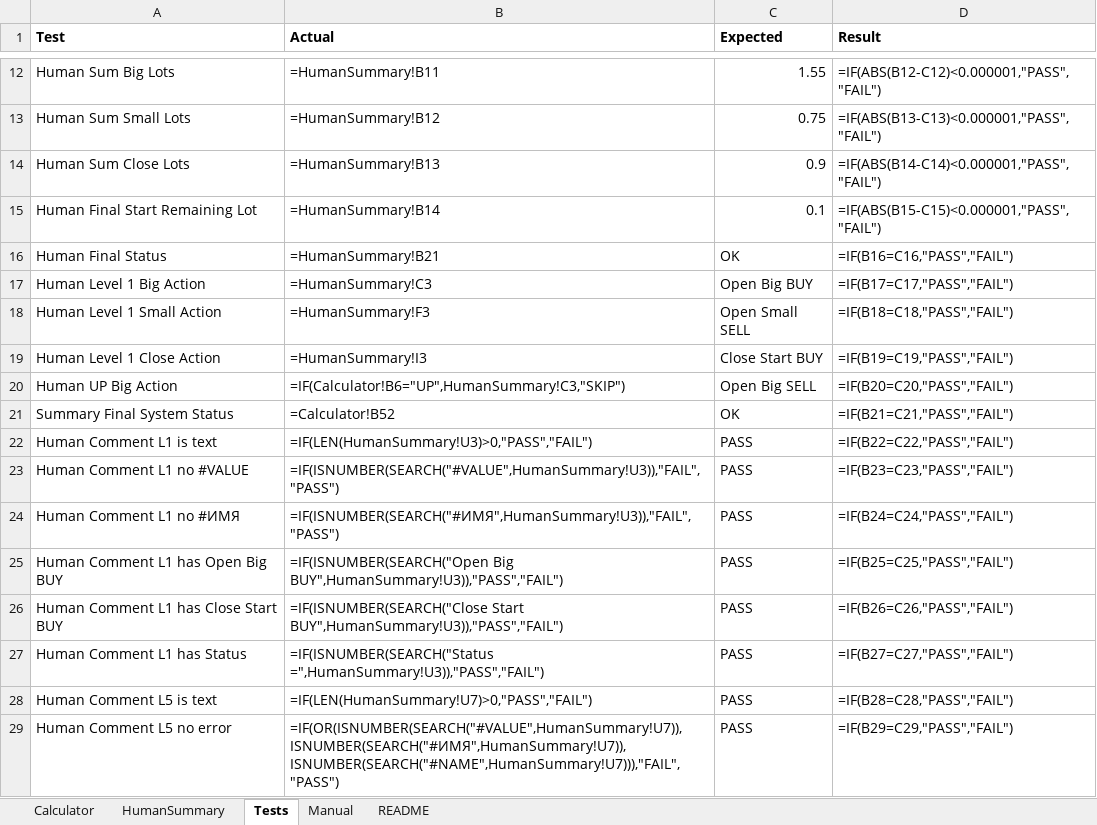
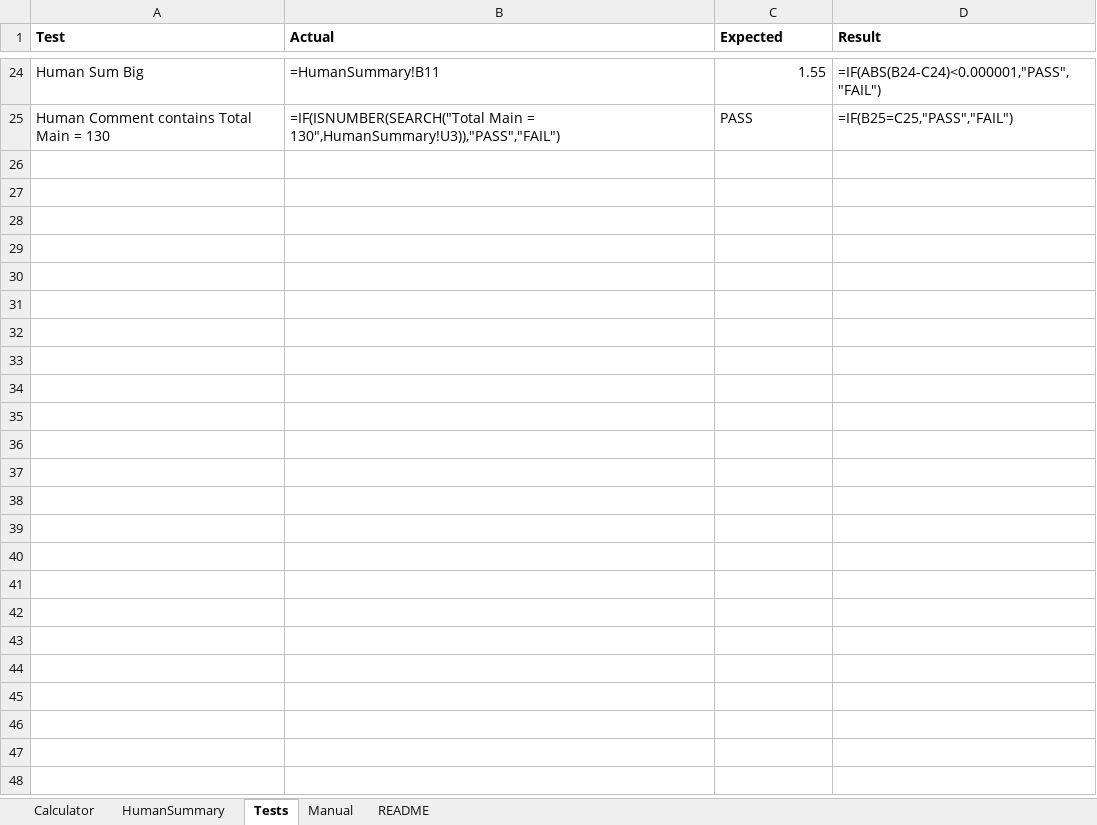
Before and after one commit to ic8812825-maker/chatgpt.com-codex, an Excel workbook: MinusLock_Simple_Skew_Compression_Calculator/MinusLock_Simple_Skew_Compression_Calculator.xlsx, sheet Tests, drawn as a sheet; only a part is shown, gaps mark what is left out; values as stored, in another font and other column widths than the file's, no borders; formulas without a stored value are shown as written; removed rows and columns are numbered as before the commit, all else as after; the diff covers the shown part only; the diff names each change by its address in the sheet, - before the commit and + after, or states it on an @@ line.

Commit message:
Restore core totals and human summary values

```diff
--- a/MinusLock_Simple_Skew_Compression_Calculator/MinusLock_Simple_Skew_Compression_Calculator.xlsx (sheet Tests)
+++ b/MinusLock_Simple_Skew_Compression_Calculator/MinusLock_Simple_Skew_Compression_Calculator.xlsx (sheet Tests)
-A24 (Test): Human Sum Big Lots
+A24 (Test): Human Sum Big
-D24 (Result): =IF(ABS(B12-C12)<0.000001,"PASS","FAIL")
+D24 (Result): =IF(ABS(B24-C24)<0.000001,"PASS","FAIL")
-row 13: Human Sum Small Lots | =HumanSummary!B12 | 0.75 | =IF(ABS(B13-C13)<0.000001,"PASS","FAIL")
-row 14: Human Sum Close Lots | =HumanSummary!B13 | 0.9 | =IF(ABS(B14-C14)<0.000001,"PASS","FAIL")
-row 15: Human Final Start Remaining Lot | =HumanSummary!B14 | 0.1 | =IF(ABS(B15-C15)<0.000001,"PASS","FAIL")
-row 16: Human Final Status | =HumanSummary!B21 | OK | =IF(B16=C16,"PASS","FAIL")
-row 17: Human Level 1 Big Action | =HumanSummary!C3 | Open Big BUY | =IF(B17=C17,"PASS","FAIL")
-row 18: Human Level 1 Small Action | =HumanSummary!F3 | Open Small SELL | =IF(B18=C18,"PASS","FAIL")
-row 19: Human Level 1 Close Action | =HumanSummary!I3 | Close Start BUY | =IF(B19=C19,"PASS","FAIL")
-row 20: Human UP Big Action | =IF(Calculator!B6="UP",HumanSummary!C3,"SKIP") | Open Big SELL | =IF(B20=C20,"PASS","FAIL")
-row 21: Summary Final System Status | =Calculator!B52 | OK | =IF(B21=C21,"PASS","FAIL")
-row 22: Human Comment L1 is text | =IF(LEN(HumanSummary!U3)>0,"PASS","FAIL") | PASS | =IF(B22=C22,"PASS","FAIL")
-row 23: Human Comment L1 no #VALUE | =IF(ISNUMBER(SEARCH("#VALUE",HumanSummary!U3)),"FAIL","PASS") | PASS | =IF(B23=C23,"PASS","FAIL")
-row 24: Human Comment L1 no #ИМЯ | =IF(ISNUMBER(SEARCH("#ИМЯ",HumanSummary!U3)),"FAIL","PASS") | PASS | =IF(B24=C24,"PASS","FAIL")
-A25 (Test): Human Comment L1 has Open Big BUY
+A25 (Test): Human Comment contains Total Main = 130
-B25 (Actual): =IF(ISNUMBER(SEARCH("Open Big BUY",HumanSummary!U3)),"PASS","FAIL")
+B25 (Actual): =IF(ISNUMBER(SEARCH("Total Main = 130",HumanSummary!U3)),"PASS","FAIL")
-row 26: Human Comment L1 has Close Start BUY | =IF(ISNUMBER(SEARCH("Close Start BUY",HumanSummary!U3)),"PASS","FAIL") | PASS | =IF(B26=C26,"PASS","FAIL")
-row 27: Human Comment L1 has Status | =IF(ISNUMBER(SEARCH("Status =",HumanSummary!U3)),"PASS","FAIL") | PASS | =IF(B27=C27,"PASS","FAIL")
-row 28: Human Comment L5 is text | =IF(LEN(HumanSummary!U7)>0,"PASS","FAIL") | PASS | =IF(B28=C28,"PASS","FAIL")
-row 29: Human Comment L5 no error | =IF(OR(ISNUMBER(SEARCH("#VALUE",HumanSummary!U7)),ISNUMBER(SEARCH("#ИМЯ",HumanSummary!U7)),ISNUMBER(SEARCH("#NAME",HumanSummary!U7))),"FAIL","PASS") | PASS | =IF(B29=C29,"PASS","FAIL")
```
Also changed, not shown: 16 added rows, 4 removed rows and 12 edited cells elsewhere in this sheet, sheet Calculator, sheet Manual, sheet README, 2 other files.
